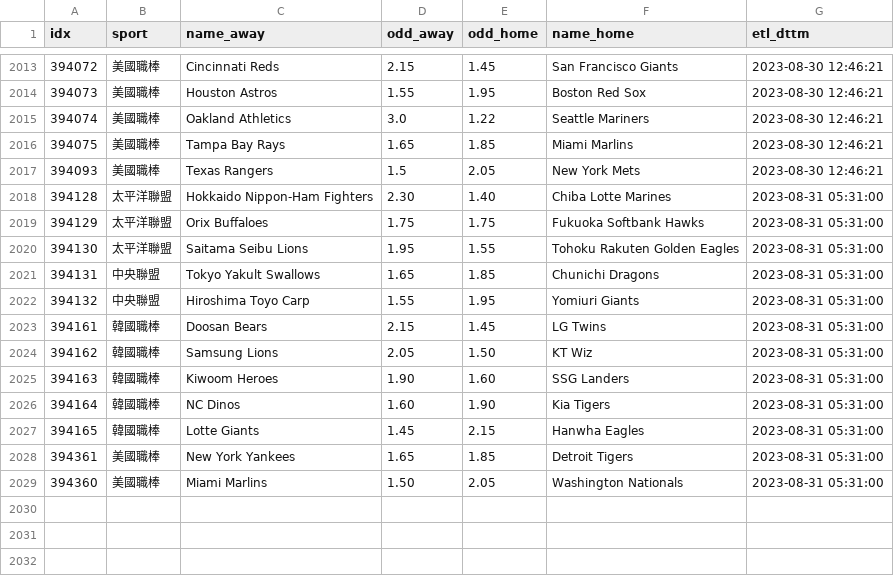
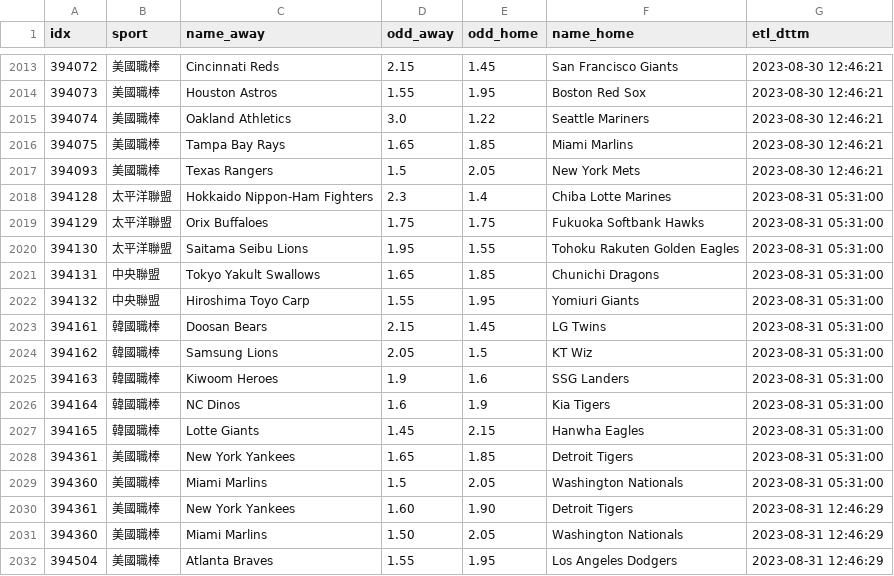
Before and after one commit to achilles0926/tw_sport_lottery, a CSV file: twsl_baseball_odds_base.csv, drawn as a sheet; only a part is shown, gaps mark what is left out.

```diff
--- a/twsl_baseball_odds_base.csv
+++ b/twsl_baseball_odds_base.csv
@@ -2017,3 +2017,3 @@
 394093,美國職棒,Texas Rangers,1.5,2.05,New York Mets,2023-08-30 12:46:21
-394128,太平洋聯盟,Hokkaido Nippon-Ham Fighters,2.30,1.40,Chiba Lotte Marines,2023-08-31 05:31:00
+394128,太平洋聯盟,Hokkaido Nippon-Ham Fighters,2.3,1.4,Chiba Lotte Marines,2023-08-31 05:31:00
 394129,太平洋聯盟,Orix Buffaloes,1.75,1.75,Fukuoka Softbank Hawks,2023-08-31 05:31:00
@@ -2023,7 +2023,10 @@
 394161,韓國職棒,Doosan Bears,2.15,1.45,LG Twins,2023-08-31 05:31:00
-394162,韓國職棒,Samsung Lions,2.05,1.50,KT Wiz,2023-08-31 05:31:00
-394163,韓國職棒,Kiwoom Heroes,1.90,1.60,SSG Landers,2023-08-31 05:31:00
-394164,韓國職棒,NC Dinos,1.60,1.90,Kia Tigers,2023-08-31 05:31:00
+394162,韓國職棒,Samsung Lions,2.05,1.5,KT Wiz,2023-08-31 05:31:00
+394163,韓國職棒,Kiwoom Heroes,1.9,1.6,SSG Landers,2023-08-31 05:31:00
+394164,韓國職棒,NC Dinos,1.6,1.9,Kia Tigers,2023-08-31 05:31:00
 394165,韓國職棒,Lotte Giants,1.45,2.15,Hanwha Eagles,2023-08-31 05:31:00
 394361,美國職棒,New York Yankees,1.65,1.85,Detroit Tigers,2023-08-31 05:31:00
-394360,美國職棒,Miami Marlins,1.50,2.05,Washington Nationals,2023-08-31 05:31:00
+394360,美國職棒,Miami Marlins,1.5,2.05,Washington Nationals,2023-08-31 05:31:00
+394361,美國職棒,New York Yankees,1.60,1.90,Detroit Tigers,2023-08-31 12:46:29
+394360,美國職棒,Miami Marlins,1.50,2.05,Washington Nationals,2023-08-31 12:46:29
+394504,美國職棒,Atlanta Braves,1.55,1.95,Los Angeles Dodgers,2023-08-31 12:46:29
```
Also changed, not shown: twsl_baseball_odds_backup.csv, twsl_baseball_odds_new.csv.
